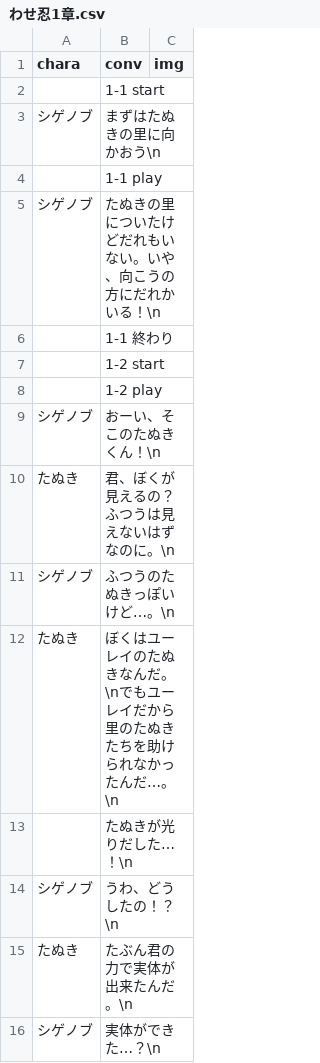
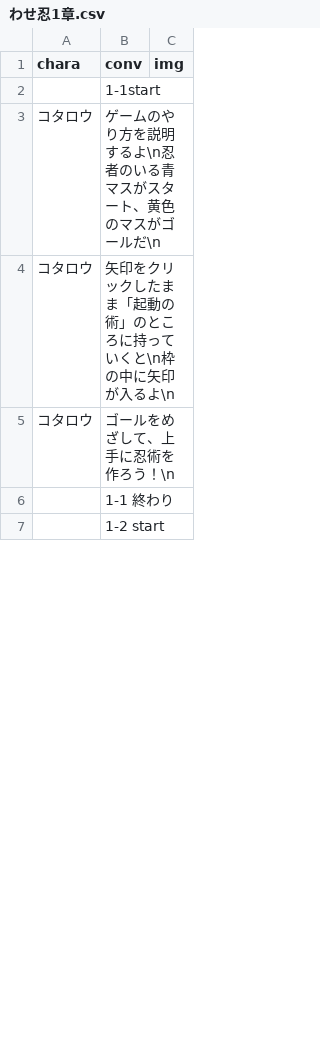
Before and after one commit to inouelab-waseda/unilab2023Net4.8, a CSV file: bin/Debug/わせ忍1章.csv, drawn as a sheet; only a part is shown; the diff covers the shown part only.

```diff
--- a/bin/Debug/わせ忍1章.csv
+++ b/bin/Debug/わせ忍1章.csv
@@ -1,16 +1,7 @@
 chara,conv,img
-,1-1 start,
-シゲノブ,まずはたぬきの里に向かおう\n,
-,1-1 play,
-シゲノブ,たぬきの里についたけどだれもいない。いや、向こうの方にだれかいる！\n,
+,1-1start,
+コタロウ,ゲームのやり方を説明するよ\n忍者のいる青マスがスタート、黄色のマスがゴールだ\n,
+コタロウ,矢印をクリックしたまま「起動の術」のところに持っていくと\n枠の中に矢印が入るよ\n,
+コタロウ,ゴールをめざして、上手に忍術を作ろう！\n,
 ,1-1 終わり,
 ,1-2 start,
-,1-2 play,
-シゲノブ,おーい、そこのたぬきくん！\n,
-たぬき,君、ぼくが見えるの？　ふつうは見えないはずなのに。\n,
-シゲノブ,ふつうのたぬきっぽいけど…。\n,
-たぬき,ぼくはユーレイのたぬきなんだ。\nでもユーレイだから里のたぬきたちを助けられなかったんだ…。\n,
-,たぬきが光りだした…！\n,
-シゲノブ,うわ、どうしたの！？\n,
-たぬき,たぶん君の力で実体が出来たんだ。\n,
-シゲノブ,実体ができた…？\n,
```
Also changed, not shown: 8 added rows, 18 removed rows and 1 edited cell elsewhere in this file, bin/Debug/わせ忍0章.csv, bin/Debug/わせ忍2章.csv, 8 other files.
